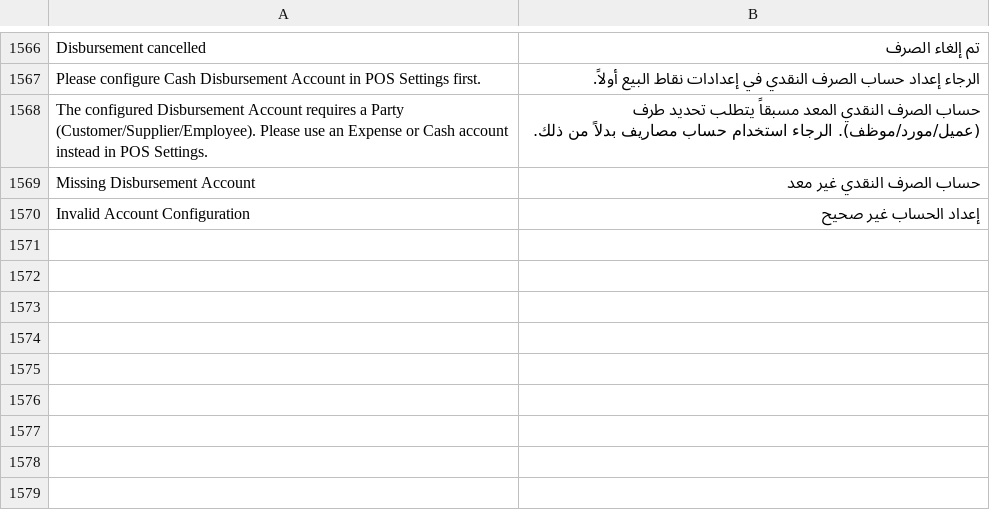
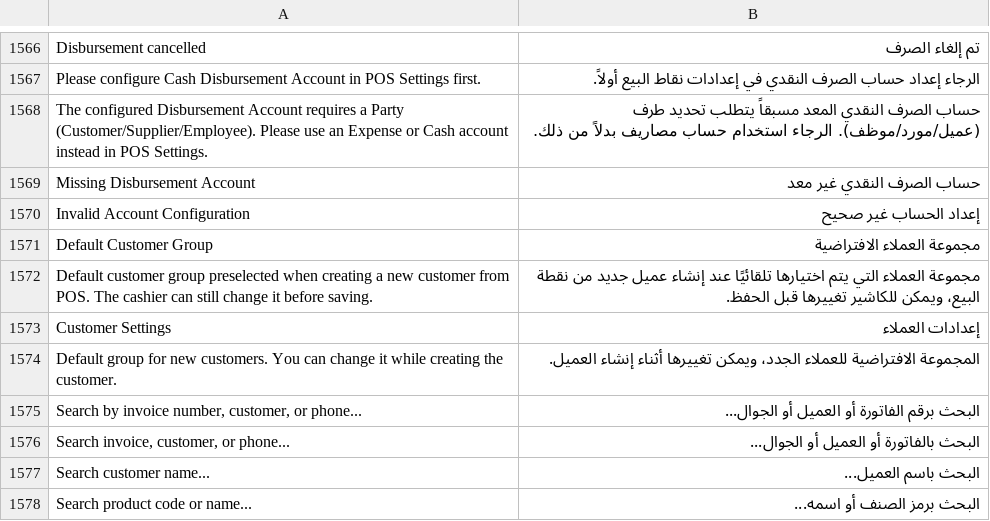
Before and after one commit to Mubtkir-ERP/mu-posnext, a CSV file: pos_next/translations/ar.csv, drawn as a sheet; only a part is shown, gaps mark what is left out; the diff names each change by its address in the sheet, - before the commit and + after, or states it on an @@ line.

```diff
--- a/pos_next/translations/ar.csv
+++ b/pos_next/translations/ar.csv
+row 1571: Default Customer Group | مجموعة العملاء الافتراضية
+row 1572: Default customer group preselected when creating a new customer from POS. The cashier can still change it before saving. | مجموعة العملاء التي يتم اختيارها تلقائيًا عند إنشاء عميل جديد من نقطة البيع، ويمكن للكاشير تغييرها قبل الحفظ.
+row 1573: Customer Settings | إعدادات العملاء
+row 1574: Default group for new customers. You can change it while creating the customer. | المجموعة الافتراضية للعملاء الجدد، ويمكن تغييرها أثناء إنشاء العميل.
+row 1575: Search by invoice number, customer, or phone... | البحث برقم الفاتورة أو العميل أو الجوال...
+row 1576: Search invoice, customer, or phone... | البحث بالفاتورة أو العميل أو الجوال...
+row 1577: Search customer name... | البحث باسم العميل...
+row 1578: Search product code or name... | البحث برمز الصنف أو اسمه...
```
Also changed, not shown: 21 other files.
